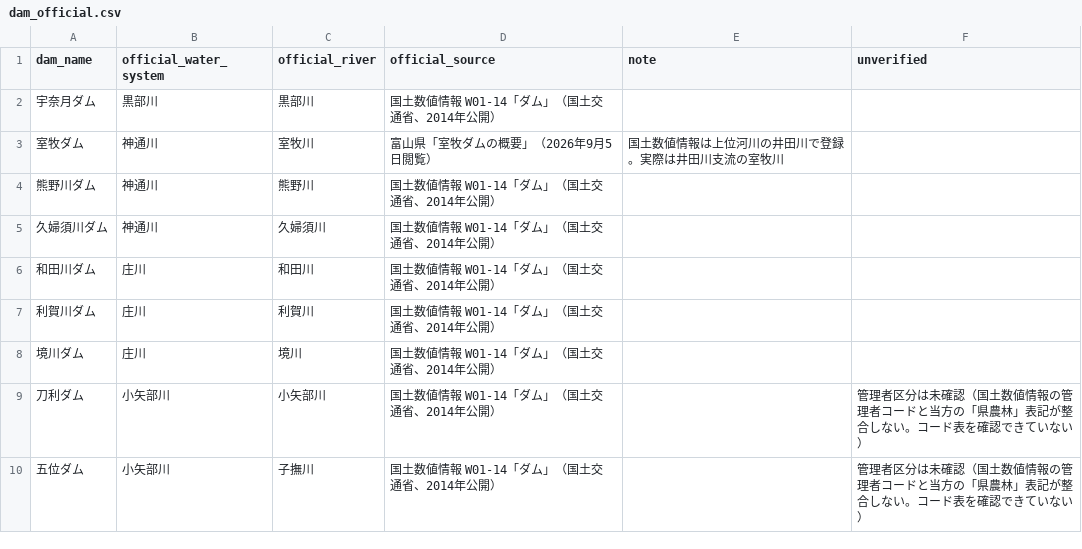
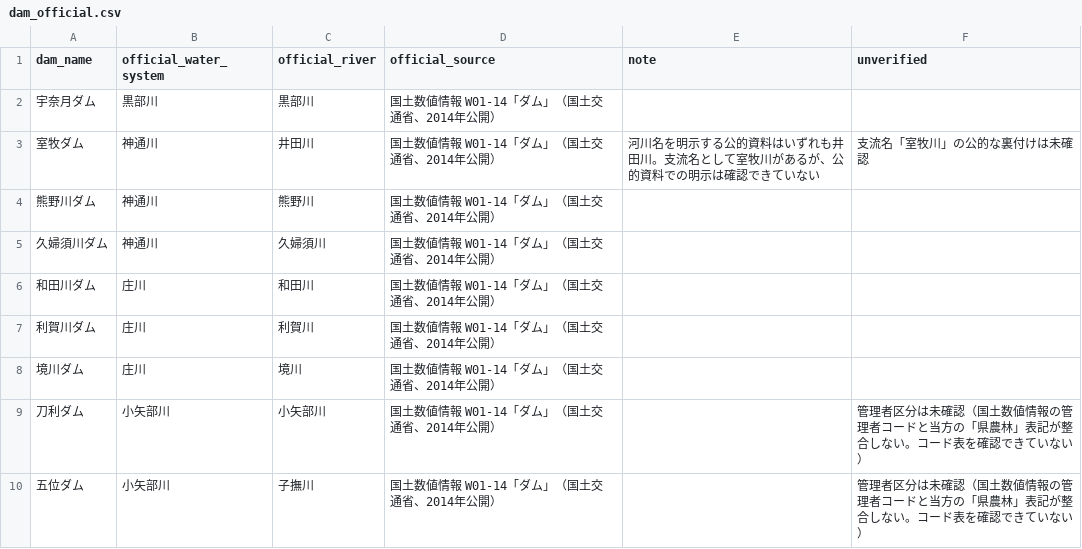
Before and after one commit to HikaClaude/damtabi, a CSV file: dam_official.csv, drawn as a sheet; only a part is shown.

```diff
--- a/dam_official.csv
+++ b/dam_official.csv
@@ -2,3 +2,3 @@ dam_name,official_water_system,official_river,official_source,note,unverified
 宇奈月ダム,黒部川,黒部川,国土数値情報 W01-14「ダム」（国土交通省、2014年公開）,,
-室牧ダム,神通川,室牧川,富山県「室牧ダムの概要」（2026年9月5日閲覧）,国土数値情報は上位河川の井田川で登録。実際は井田川支流の室牧川,
+室牧ダム,神通川,井田川,国土数値情報 W01-14「ダム」（国土交通省、2014年公開）,河川名を明示する公的資料はいずれも井田川。支流名として室牧川があるが、公的資料での明示は確認できていない,支流名「室牧川」の公的な裏付けは未確認
 熊野川ダム,神通川,熊野川,国土数値情報 W01-14「ダム」（国土交通省、2014年公開）,,
```
Also changed, not shown: 26 other files.
